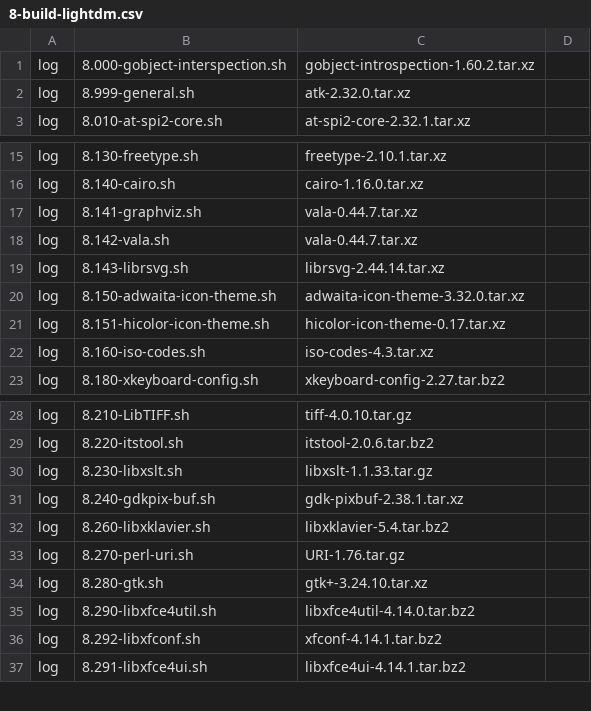
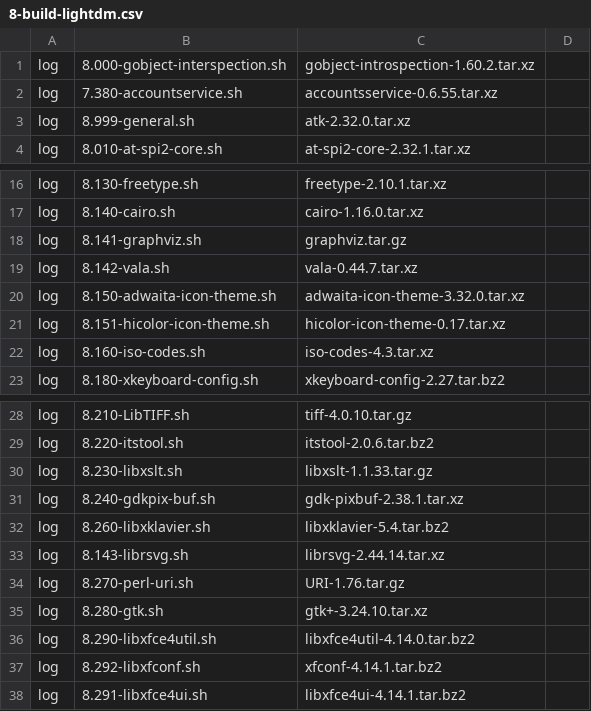
Before and after one commit to PhysixProject/physix, a CSV file: 8-build-lightdm.csv, drawn as a sheet; only a part is shown, gaps mark what is left out.

```diff
--- a/8-build-lightdm.csv
+++ b/8-build-lightdm.csv
@@ -1,2 +1,3 @@
 log,8.000-gobject-interspection.sh,gobject-introspection-1.60.2.tar.xz
+log,7.380-accountservice.sh,accountsservice-0.6.55.tar.xz
 log,8.999-general.sh,atk-2.32.0.tar.xz
@@ -16,5 +17,4 @@ log,8.130-freetype.sh,freetype-2.10.1.tar.xz
 log,8.140-cairo.sh,cairo-1.16.0.tar.xz
-log,8.141-graphviz.sh,vala-0.44.7.tar.xz
+log,8.141-graphviz.sh,graphviz.tar.gz
 log,8.142-vala.sh,vala-0.44.7.tar.xz
-log,8.143-librsvg.sh,librsvg-2.44.14.tar.xz
 log,8.150-adwaita-icon-theme.sh,adwaita-icon-theme-3.32.0.tar.xz
@@ -32,2 +32,3 @@ log,8.240-gdkpix-buf.sh,gdk-pixbuf-2.38.1.tar.xz
 log,8.260-libxklavier.sh,libxklavier-5.4.tar.bz2
+log,8.143-librsvg.sh,librsvg-2.44.14.tar.xz
 log,8.270-perl-uri.sh,URI-1.76.tar.gz
```
Also changed, not shown: 4-build-utils.csv, 5-build-devel.csv, 43 other files.
